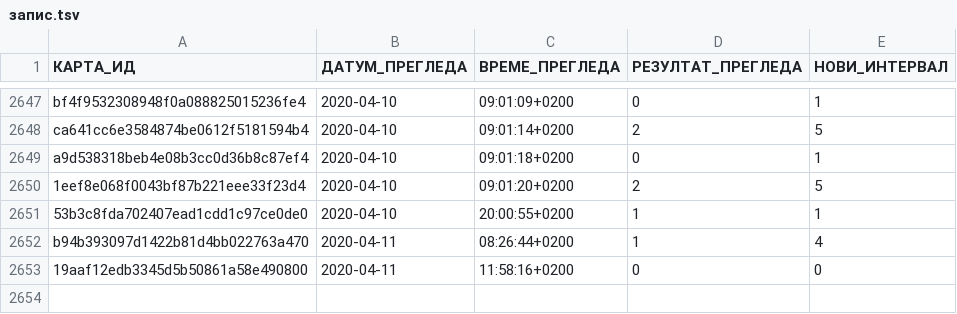
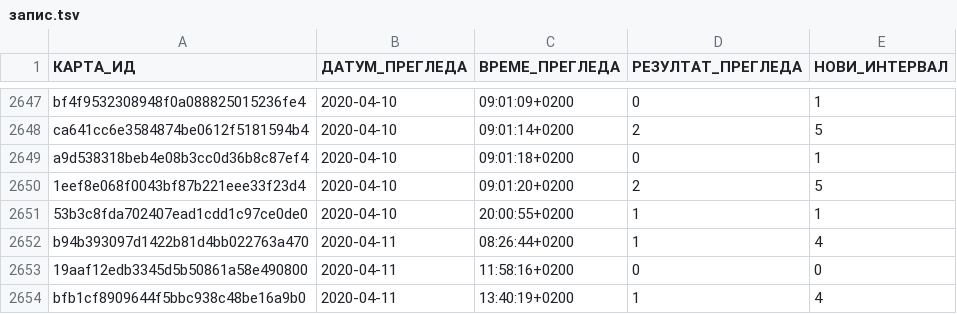
Before and after one commit to cohadar/naki, a TSV file: каталог/de_Verben/запис.tsv, drawn as a sheet; only a part is shown, gaps mark what is left out.

```diff
--- a/каталог/de_Verben/запис.tsv
+++ b/каталог/de_Verben/запис.tsv
@@ -2653 +2653,2 @@ b94b393097d1422b81d4bb022763a470	2020-04-11	08:26:44+0200	1	4
 19aaf12edb3345d5b50861a58e490800	2020-04-11	11:58:16+0200	0	0
+bfb1cf8909644f5bbc938c48be16a9b0	2020-04-11	13:40:19+0200	1	4
```
Also changed, not shown: 2 other files.
